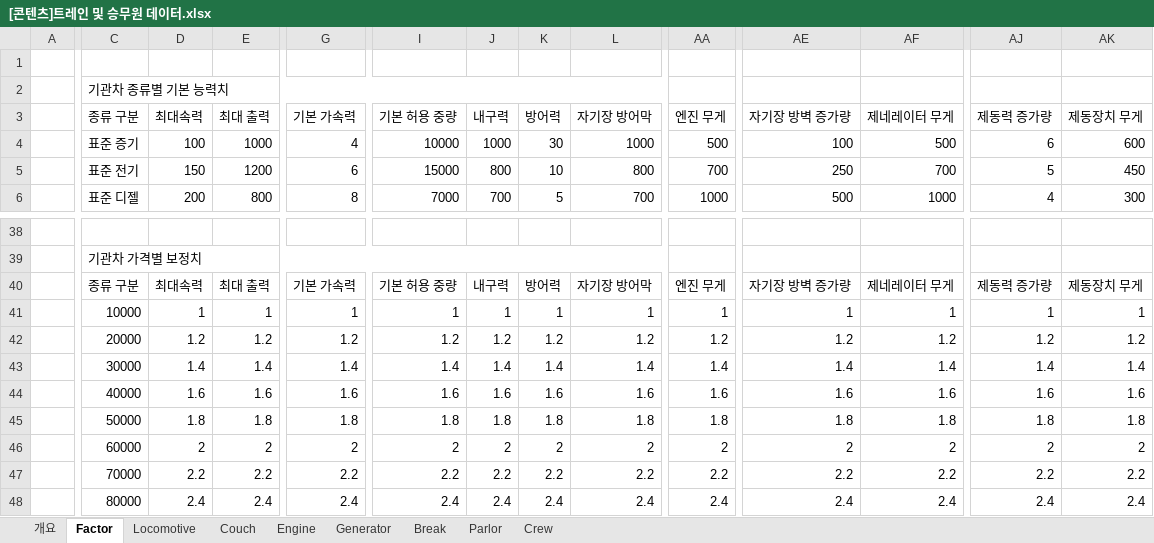
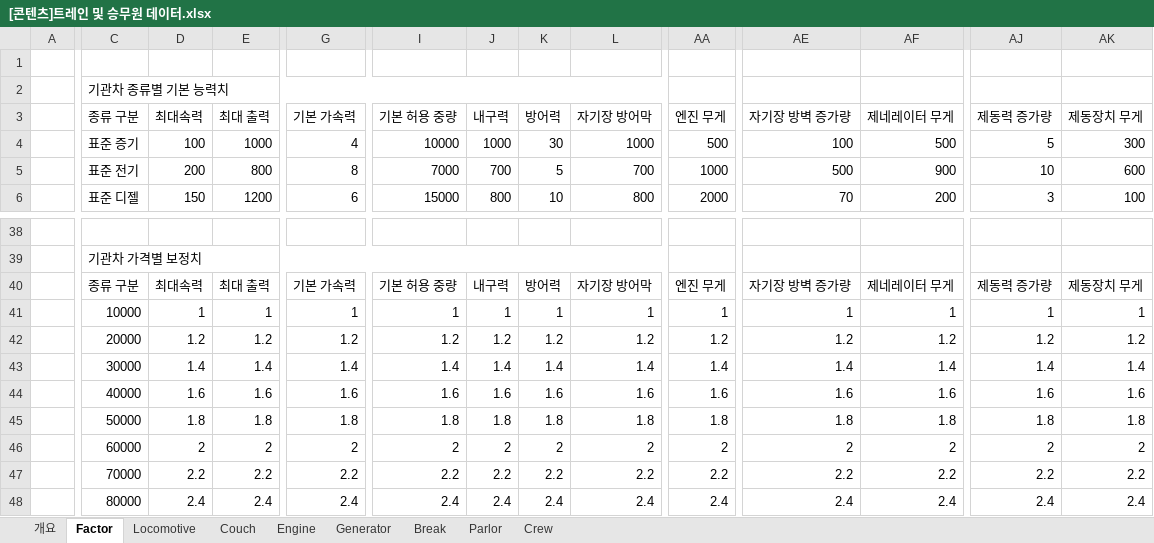
Before and after one commit to junghw0705/BattleSimulator, an Excel workbook: [콘텐츠]트레인 및 승무원 데이터.xlsx, sheet Factor, drawn as a sheet; only a part is shown, gaps mark what is left out; values as stored, in another font and other column widths than the file's, no cell formats; the diff covers the shown part only; the diff names each change by its address in the sheet, - before the commit and + after, or states it on an @@ line.

```diff
--- a/[콘텐츠]트레인 및 승무원 데이터.xlsx (sheet Factor)
+++ b/[콘텐츠]트레인 및 승무원 데이터.xlsx (sheet Factor)
-AJ4: 6
+AJ4: 5
-AK4: 600
+AK4: 300
-D5: 150
+D5: 200
-E5: 1200
+E5: 800
-G5: 6
+G5: 8
-I5: 15000
+I5: 7000
-J5: 800
+J5: 700
-K5: 10
+K5: 5
-L5: 800
+L5: 700
-AA5: 700
+AA5: 1000
-AE5: 250
+AE5: 500
-AF5: 700
+AF5: 900
-AJ5: 5
+AJ5: 10
-AK5: 450
+AK5: 600
-D6: 200
+D6: 150
-E6: 800
+E6: 1200
-G6: 8
+G6: 6
-I6: 7000
+I6: 15000
-J6: 700
+J6: 800
-K6: 5
+K6: 10
-L6: 700
+L6: 800
-AA6: 1000
+AA6: 2000
-AE6: 500
+AE6: 70
-AF6: 1000
+AF6: 200
-AJ6: 4
+AJ6: 3
-AK6: 300
+AK6: 100
```
Also changed, not shown: 337 edited cells elsewhere in this sheet, sheet Locomotive, sheet Couch, sheet Engine, sheet Generator, sheet Break, cell formats, [전투]레벨디자인 및 몬스터 데이터.xlsx, [전투]포탑 데이터.xlsx.
